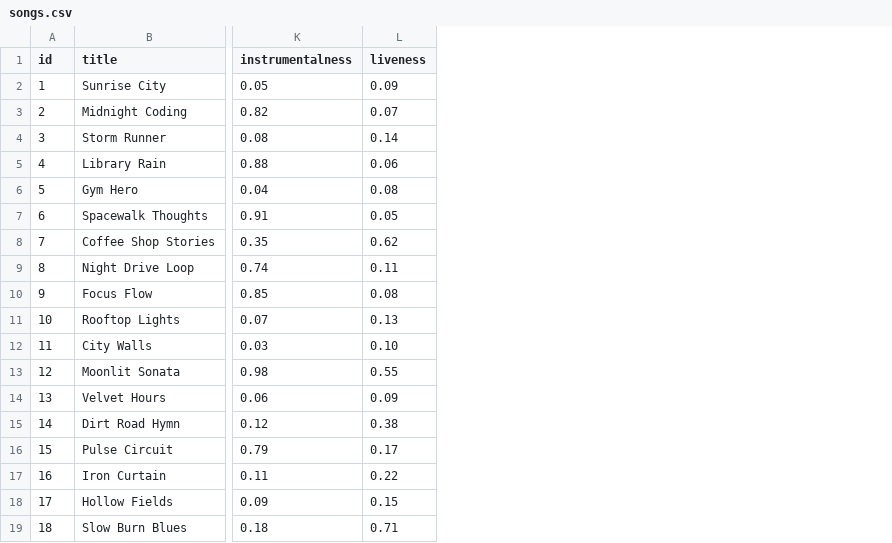
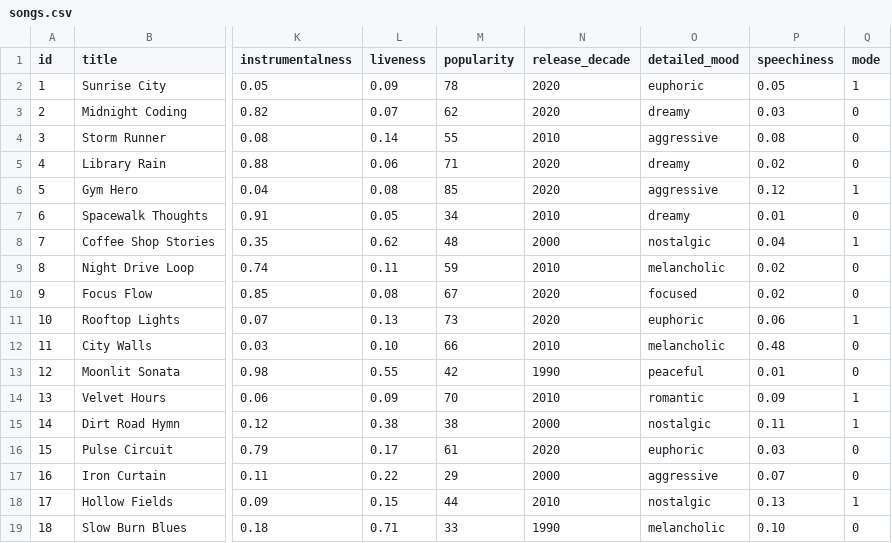
Before and after one commit to MehranKeivanimehr/musicrecommendersimulation, a CSV file: data/songs.csv, drawn as a sheet; only a part is shown, gaps mark what is left out; the diff names each change by its address in the sheet, - before the commit and + after, or states it on an @@ line.

Commit message:
Enhance song recommendation logic with scoring modes and advanced user preferences; update CSV data and tests accordingly

```diff
--- a/data/songs.csv
+++ b/data/songs.csv
+column M (popularity), rows 2-19: 78 | 62 | 55 | 71 | 85 | 34 | 48 | 59 | 67 | 73 | 66 | 42 | 70 | 38 | 61 | 29 | 44 | 33
+column N (release_decade), rows 2-19: 2020 | 2020 | 2010 | 2020 | 2020 | 2010 | 2000 | 2010 | 2020 | 2020 | 2010 | 1990 | 2010 | 2000 | 2020 | 2000 | 2010 | 1990
+column O (detailed_mood), rows 2-19: euphoric | dreamy | aggressive | dreamy | aggressive | dreamy | nostalgic | melancholic | focused | euphoric | melancholic | peaceful | romantic | nostalgic | euphoric | aggressive | nostalgic | melancholic
+column P (speechiness), rows 2-19: 0.05 | 0.03 | 0.08 | 0.02 | 0.12 | 0.01 | 0.04 | 0.02 | 0.02 | 0.06 | 0.48 | 0.01 | 0.09 | 0.11 | 0.03 | 0.07 | 0.13 | 0.10
+column Q (mode), rows 2-19: 1 | 0 | 0 | 0 | 1 | 0 | 1 | 0 | 0 | 1 | 0 | 0 | 1 | 1 | 0 | 0 | 1 | 0
```
Also changed, not shown: 4 other files.
